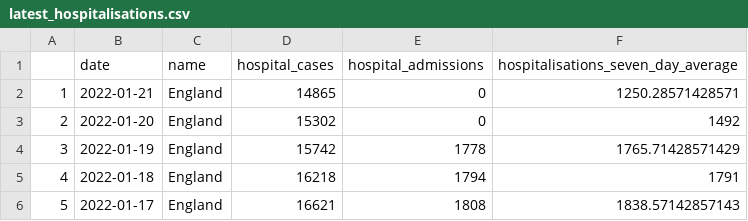
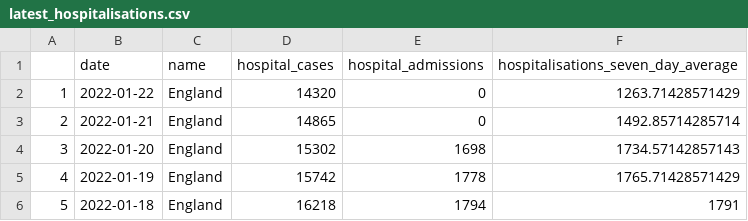
Before and after one commit to GWilloughby99/covid-automation, a CSV file: raw-data/latest_hospitalisations.csv, drawn as a sheet; only a part is shown; the shorter side is filled out with more unchanged rows; addresses are those after the commit; the diff names each change by its address in the sheet, - before the commit and + after, or states it on an @@ line.

```diff
--- a/raw-data/latest_hospitalisations.csv
+++ b/raw-data/latest_hospitalisations.csv
+row 2: 1 | 2022-01-22 | England | 14320 | 0 | 1263.71428571429
@@ column A renumbered from row 3 down @@
-F3: 1250.28571428571
+F3: 1492.85714285714
-E4 (hospital_admissions): 0
+E4 (hospital_admissions): 1698
-F4: 1492
+F4: 1734.57142857143
```
Also changed, not shown: raw-data/cases-uk.csv, raw-data/cases_by_age.csv, 14 other files.
